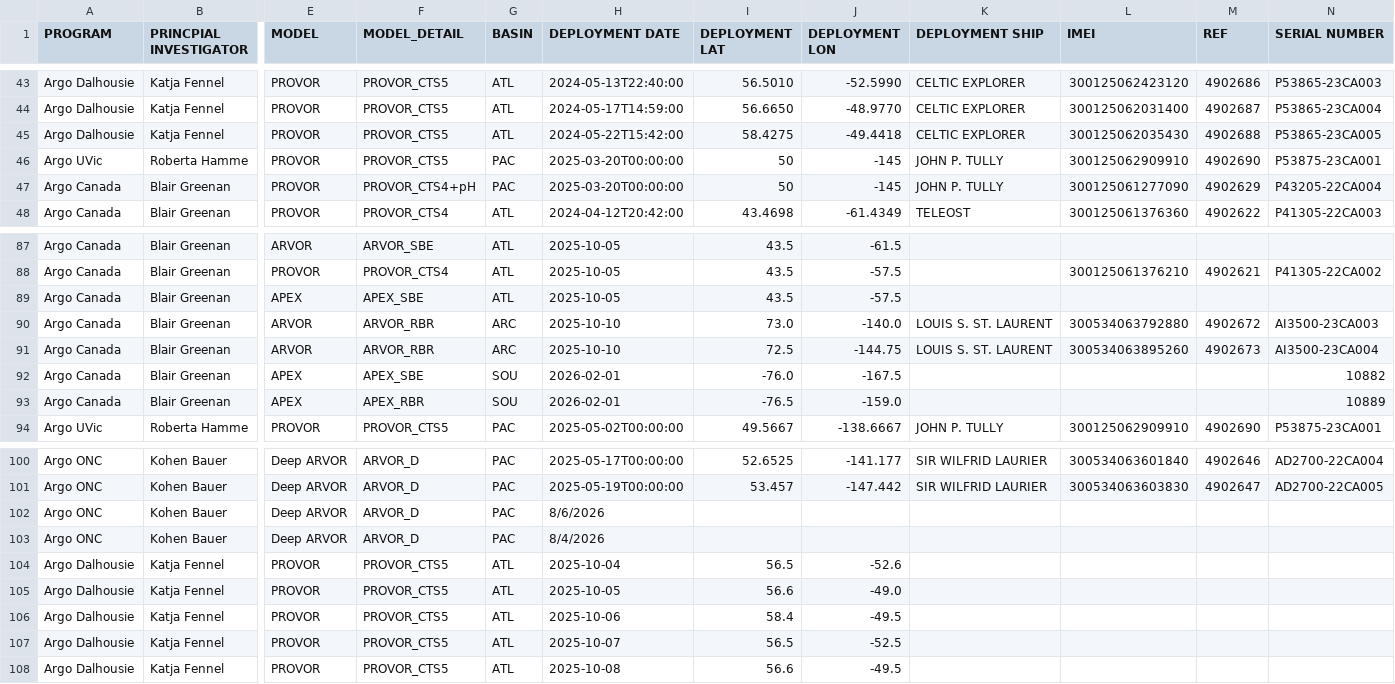
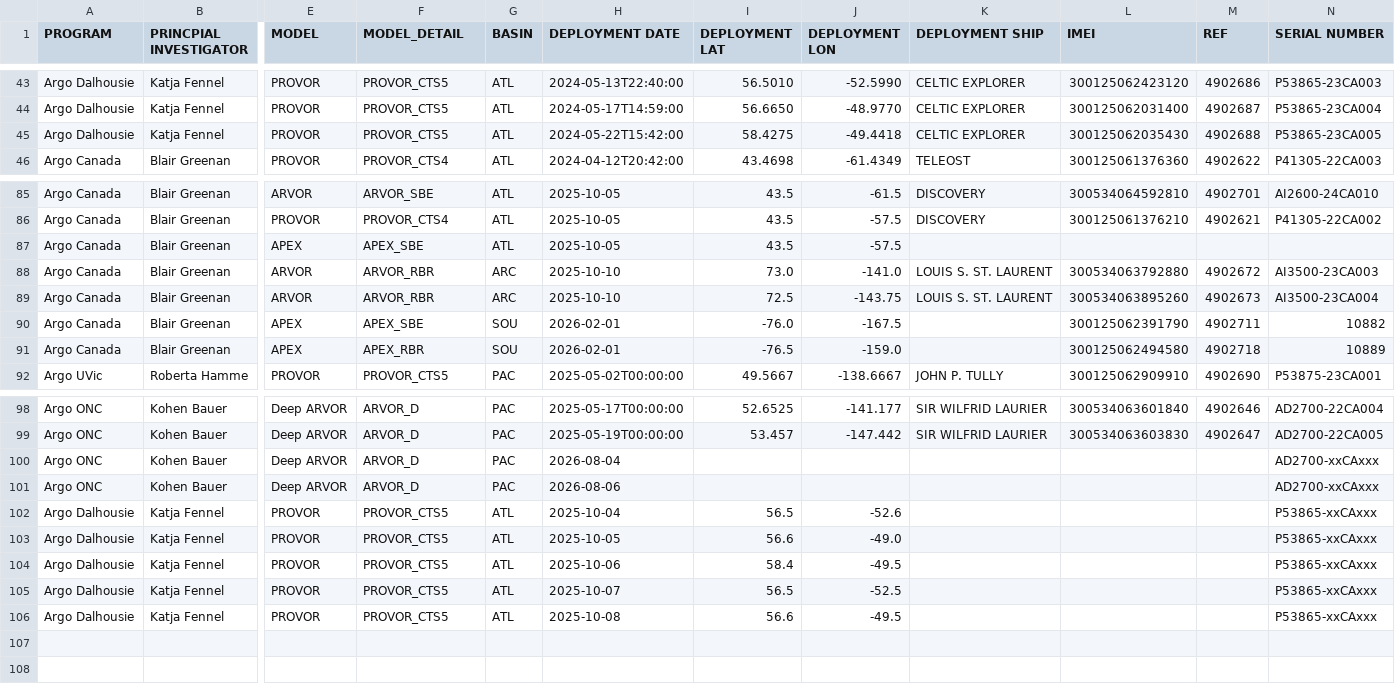
Before and after one commit to ArgoCanada/blog, a CSV file: deployment/canada_deployments.csv, drawn as a sheet; only a part is shown, gaps mark what is left out; removed rows and columns are numbered as before the commit, all else as after; rows hold the shown columns only; the diff covers the shown part only; the diff names each change by its address in the sheet, - before the commit and + after, or states it on an @@ line.

```diff
--- a/deployment/canada_deployments.csv
+++ b/deployment/canada_deployments.csv
-row 46: Argo UVic | Roberta Hamme | PROVOR | PROVOR_CTS5 | PAC | 2025-03-20T00:00:00 | 50 | -145 | JOHN P. TULLY | 300125062909910 | 4902690 | P53875-23CA001
-row 47: Argo Canada | Blair Greenan | PROVOR | PROVOR_CTS4+pH | PAC | 2025-03-20T00:00:00 | 50 | -145 | JOHN P. TULLY | 300125061277090 | 4902629 | P43205-22CA004
-K85:K86 (DEPLOYMENT SHIP): (empty)
+K85:K86 (DEPLOYMENT SHIP): DISCOVERY
-L85 (IMEI): (empty)
+L85 (IMEI): 300534064592810
-M85 (REF): (empty)
+M85 (REF): 4902701
-N85 (SERIAL NUMBER): (empty)
+N85 (SERIAL NUMBER): AI2600-24CA010
-J88 (DEPLOYMENT LON): -140.0
+J88 (DEPLOYMENT LON): -141.0
-J89 (DEPLOYMENT LON): -144.75
+J89 (DEPLOYMENT LON): -143.75
-L90 (IMEI): (empty)
+L90 (IMEI): 300125062391790
-M90 (REF): (empty)
+M90 (REF): 4902711
-L91 (IMEI): (empty)
+L91 (IMEI): 300125062494580
-M91 (REF): (empty)
+M91 (REF): 4902718
-H100 (DEPLOYMENT DATE): 8/6/2026
+H100 (DEPLOYMENT DATE): 2026-08-04
-N100:N101 (SERIAL NUMBER): (empty)
+N100:N101 (SERIAL NUMBER): AD2700-xxCAxxx
-H101 (DEPLOYMENT DATE): 8/4/2026
+H101 (DEPLOYMENT DATE): 2026-08-06
-N102:N106 (SERIAL NUMBER): (empty)
+N102:N106 (SERIAL NUMBER): P53865-xxCAxxx
```
Also changed, not shown: 32 edited cells elsewhere in this file, 12 other files.
